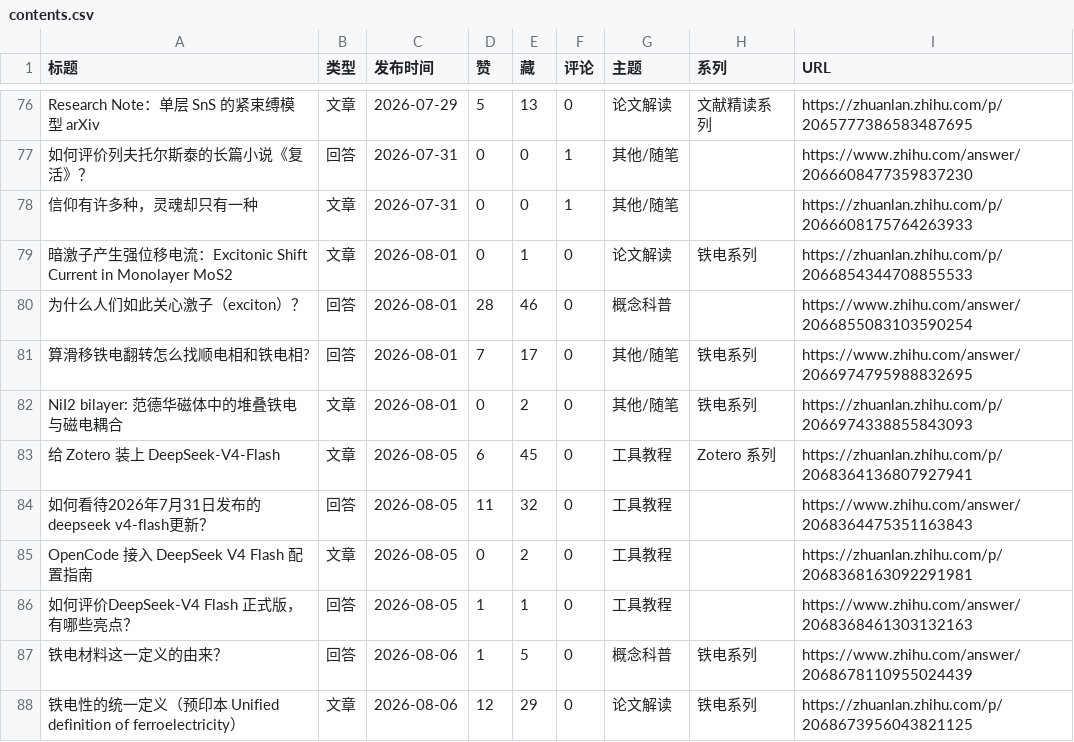
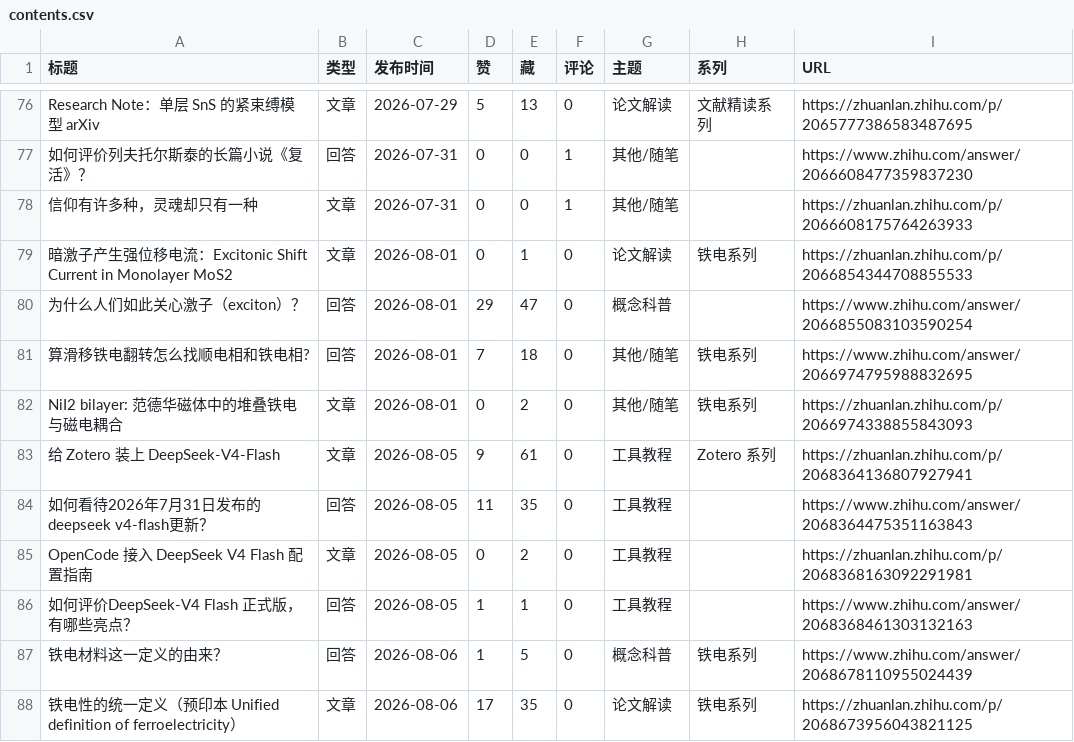
Before and after one commit to Xin-Jiaqi/Xin-Jiaqi.github.io, a CSV file: 04-content-review/output/contents.csv, drawn as a sheet; only a part is shown, gaps mark what is left out; the diff covers the shown part only.

```diff
--- a/04-content-review/output/contents.csv
+++ b/04-content-review/output/contents.csv
@@ -79,7 +79,7 @@ Research Note：单层 SnS 的紧束缚模型 arXiv,文章,2026-07-29,5,13,0,论
 暗激子产生强位移电流：Excitonic Shift Current in Monolayer MoS2,文章,2026-08-01,0,1,0,论文解读,铁电系列,https://zhuanlan.zhihu.com/p/2066854344708855533
-为什么人们如此关心激子（exciton）？,回答,2026-08-01,28,46,0,概念科普,,https://www.zhihu.com/answer/2066855083103590254
-算滑移铁电翻转怎么找顺电相和铁电相?,回答,2026-08-01,7,17,0,其他/随笔,铁电系列,https://www.zhihu.com/answer/2066974795988832695
+为什么人们如此关心激子（exciton）？,回答,2026-08-01,29,47,0,概念科普,,https://www.zhihu.com/answer/2066855083103590254
+算滑移铁电翻转怎么找顺电相和铁电相?,回答,2026-08-01,7,18,0,其他/随笔,铁电系列,https://www.zhihu.com/answer/2066974795988832695
 NiI2 bilayer: 范德华磁体中的堆叠铁电与磁电耦合,文章,2026-08-01,0,2,0,其他/随笔,铁电系列,https://zhuanlan.zhihu.com/p/2066974338855843093
-给 Zotero 装上 DeepSeek-V4-Flash,文章,2026-08-05,6,45,0,工具教程,Zotero 系列,https://zhuanlan.zhihu.com/p/2068364136807927941
-如何看待2026年7月31日发布的deepseek v4-flash更新？,回答,2026-08-05,11,32,0,工具教程,,https://www.zhihu.com/answer/2068364475351163843
+给 Zotero 装上 DeepSeek-V4-Flash,文章,2026-08-05,9,61,0,工具教程,Zotero 系列,https://zhuanlan.zhihu.com/p/2068364136807927941
+如何看待2026年7月31日发布的deepseek v4-flash更新？,回答,2026-08-05,11,35,0,工具教程,,https://www.zhihu.com/answer/2068364475351163843
 OpenCode 接入 DeepSeek V4 Flash 配置指南,文章,2026-08-05,0,2,0,工具教程,,https://zhuanlan.zhihu.com/p/2068368163092291981
@@ -87,2 +87,2 @@ OpenCode 接入 DeepSeek V4 Flash 配置指南,文章,2026-08-05,0,2,0,工具教
 铁电材料这一定义的由来？,回答,2026-08-06,1,5,0,概念科普,铁电系列,https://www.zhihu.com/answer/2068678110955024439
-铁电性的统一定义（预印本 Unified definition of ferroelectricity）,文章,2026-08-06,12,29,0,论文解读,铁电系列,https://zhuanlan.zhihu.com/p/2068673956043821125
+铁电性的统一定义（预印本 Unified definition of ferroelectricity）,文章,2026-08-06,17,35,0,论文解读,铁电系列,https://zhuanlan.zhihu.com/p/2068673956043821125
```
Also changed, not shown: 5 added rows and 10 edited cells elsewhere in this file, 13 other files.
